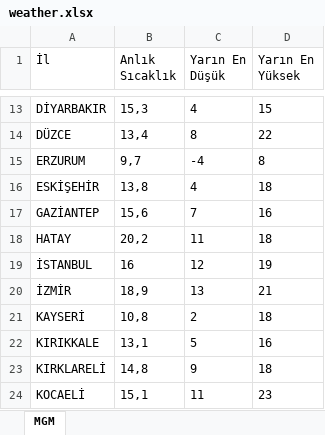
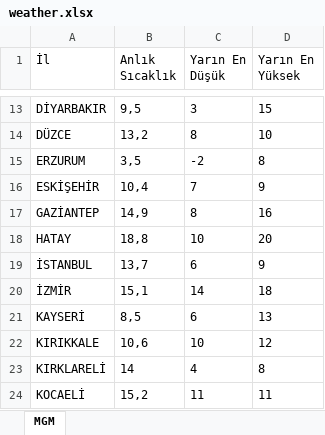
Before and after one commit to ekingunindi1-web/mgm-weather-reader, an Excel workbook: weather.xlsx, sheet MGM, drawn as a sheet; only a part is shown, gaps mark what is left out; values as stored, in another font and other column widths than the file's, no borders; the diff covers the shown part only; the diff names each change by its address in the sheet, - before the commit and + after, or states it on an @@ line.

```diff
--- a/weather.xlsx (sheet MGM)
+++ b/weather.xlsx (sheet MGM)
-B13 (Anlık Sıcaklık): 15,3
+B13 (Anlık Sıcaklık): 9,5
-C13 (Yarın En Düşük): 4
+C13 (Yarın En Düşük): 3
-B14 (Anlık Sıcaklık): 13,4
+B14 (Anlık Sıcaklık): 13,2
-D14 (Yarın En Yüksek): 22
+D14 (Yarın En Yüksek): 10
-B15 (Anlık Sıcaklık): 9,7
+B15 (Anlık Sıcaklık): 3,5
-C15 (Yarın En Düşük): -4
+C15 (Yarın En Düşük): -2
-B16 (Anlık Sıcaklık): 13,8
+B16 (Anlık Sıcaklık): 10,4
-C16 (Yarın En Düşük): 4
+C16 (Yarın En Düşük): 7
-D16 (Yarın En Yüksek): 18
+D16 (Yarın En Yüksek): 9
-B17 (Anlık Sıcaklık): 15,6
+B17 (Anlık Sıcaklık): 14,9
-C17 (Yarın En Düşük): 7
+C17 (Yarın En Düşük): 8
-B18 (Anlık Sıcaklık): 20,2
+B18 (Anlık Sıcaklık): 18,8
-C18 (Yarın En Düşük): 11
+C18 (Yarın En Düşük): 10
-D18 (Yarın En Yüksek): 18
+D18 (Yarın En Yüksek): 20
-B19 (Anlık Sıcaklık): 16
+B19 (Anlık Sıcaklık): 13,7
-C19 (Yarın En Düşük): 12
+C19 (Yarın En Düşük): 6
-D19 (Yarın En Yüksek): 19
+D19 (Yarın En Yüksek): 9
-B20 (Anlık Sıcaklık): 18,9
+B20 (Anlık Sıcaklık): 15,1
-C20 (Yarın En Düşük): 13
+C20 (Yarın En Düşük): 14
-D20 (Yarın En Yüksek): 21
+D20 (Yarın En Yüksek): 18
-B21 (Anlık Sıcaklık): 10,8
+B21 (Anlık Sıcaklık): 8,5
-C21 (Yarın En Düşük): 2
+C21 (Yarın En Düşük): 6
-D21 (Yarın En Yüksek): 18
+D21 (Yarın En Yüksek): 13
-B22 (Anlık Sıcaklık): 13,1
+B22 (Anlık Sıcaklık): 10,6
-C22 (Yarın En Düşük): 5
+C22 (Yarın En Düşük): 10
-D22 (Yarın En Yüksek): 16
+D22 (Yarın En Yüksek): 12
-B23 (Anlık Sıcaklık): 14,8
+B23 (Anlık Sıcaklık): 14
-C23 (Yarın En Düşük): 9
+C23 (Yarın En Düşük): 4
-D23 (Yarın En Yüksek): 18
+D23 (Yarın En Yüksek): 8
-B24 (Anlık Sıcaklık): 15,1
+B24 (Anlık Sıcaklık): 15,2
-D24 (Yarın En Yüksek): 23
+D24 (Yarın En Yüksek): 11
```
Also changed, not shown: 58 edited cells elsewhere in this sheet.
